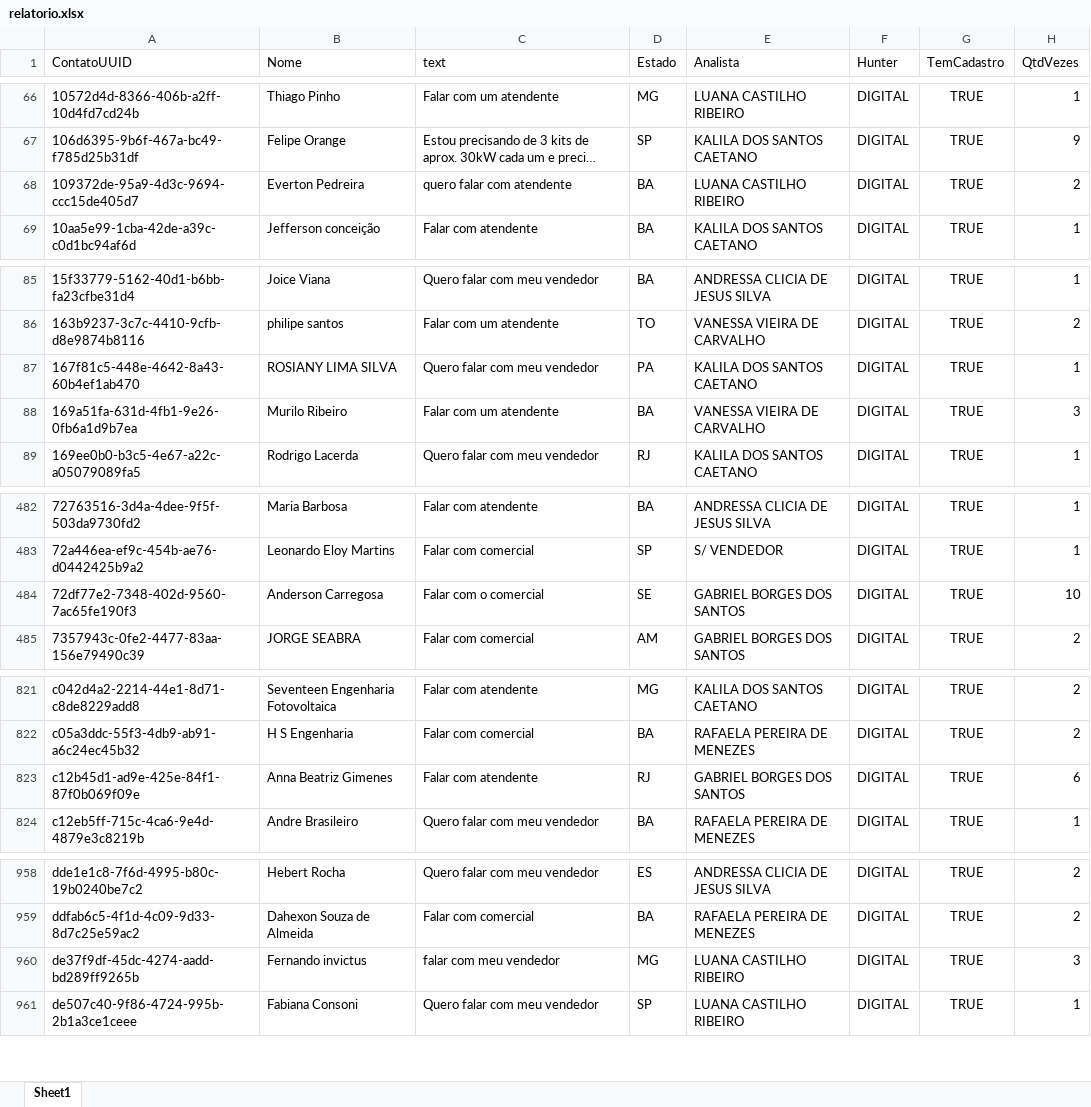
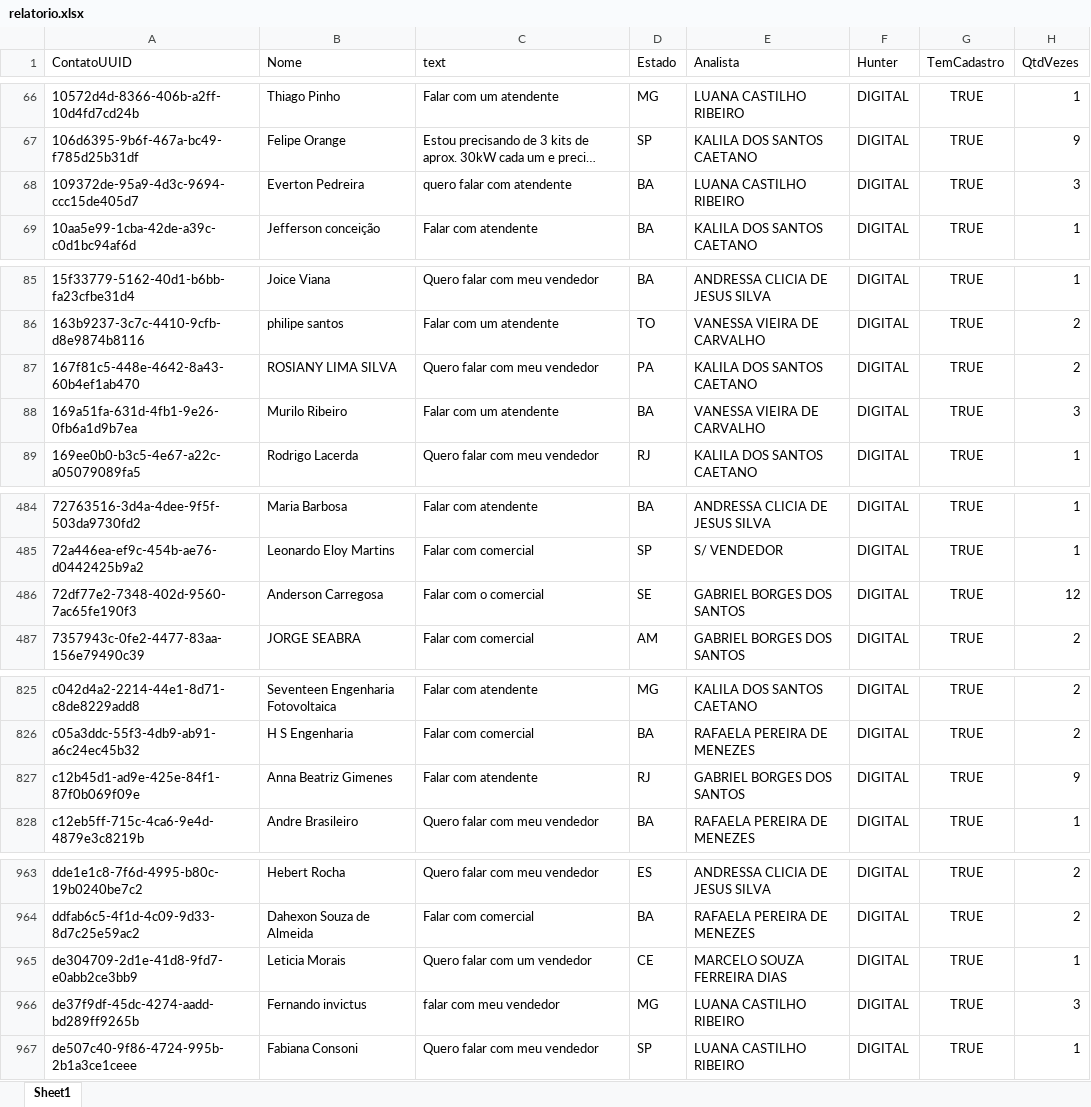
Before and after one commit to Marketing-Amara/weni-relatorio, an Excel workbook: output/relatorio.xlsx, sheet Sheet1, drawn as a sheet; only a part is shown, gaps mark what is left out; long unchanged cells end in …; values as stored, in another font and other column widths than the file's, no borders; addresses are those after the commit; the diff covers the shown part only; the diff names each change by its address in the sheet, - before the commit and + after, or states it on an @@ line.

```diff
--- a/output/relatorio.xlsx (sheet Sheet1)
+++ b/output/relatorio.xlsx (sheet Sheet1)
-H68 (QtdVezes): 2
+H68 (QtdVezes): 3
-H87 (QtdVezes): 1
+H87 (QtdVezes): 2
-H486 (QtdVezes): 10
+H486 (QtdVezes): 12
-H827 (QtdVezes): 6
+H827 (QtdVezes): 9
+row 965: de304709-2d1e-41d8-9fd7-e0abb2ce3bb9 | Leticia Morais | Quero falar com um vendedor | CE | MARCELO SOUZA FERREIRA DIAS | DIGITAL | TRUE | 1
```
Also changed, not shown: 5 added rows and 4 edited cells elsewhere in this sheet.
